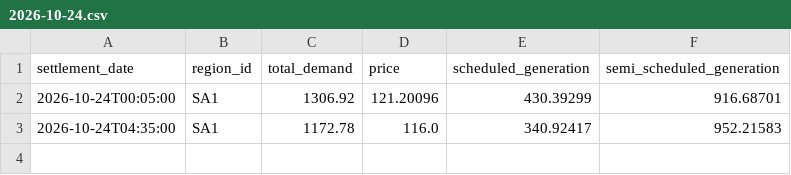
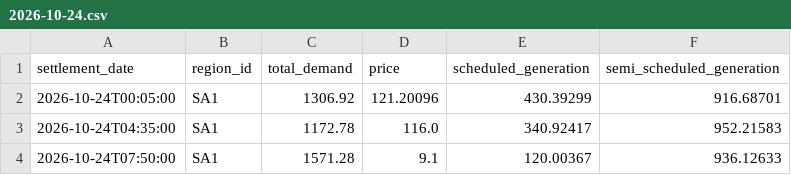
Before and after one commit to arno0b/forecast-platform, a CSV file: data/sa1/2026-10-24.csv, drawn as a sheet; the diff names each change by its address in the sheet, - before the commit and + after, or states it on an @@ line.

```diff
--- a/data/sa1/2026-10-24.csv
+++ b/data/sa1/2026-10-24.csv
+row 4: 2026-10-24T07:50:00 | SA1 | 1571.28 | 9.1 | 120.00367 | 936.12633
```
Also changed, not shown: data/nsw1/2026-10-24.csv, data/qld1/2026-10-24.csv, 2 other files.
